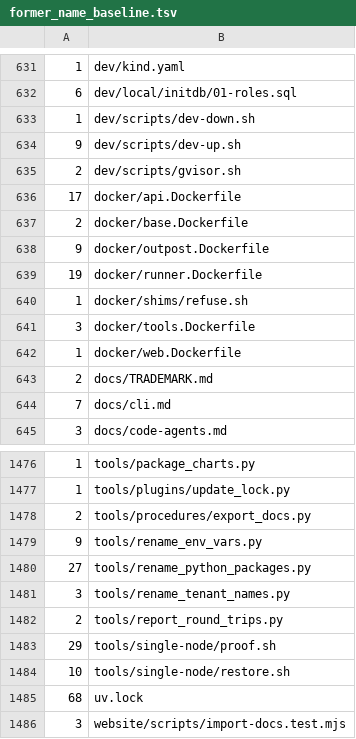
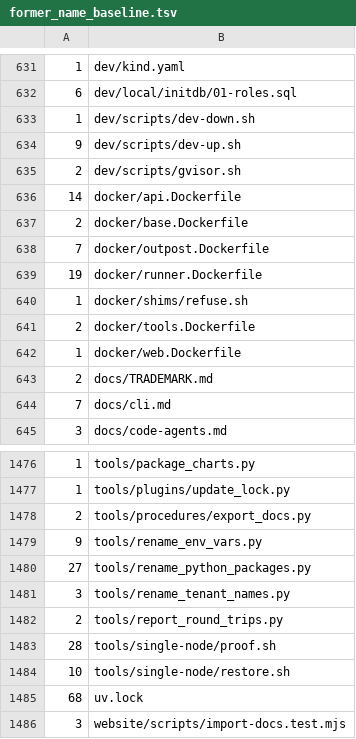
Before and after one commit to graalsystems/tranibor, a TSV file: tools/former_name_baseline.tsv, drawn as a sheet; only a part is shown, gaps mark what is left out.

```diff
--- a/tools/former_name_baseline.tsv
+++ b/tools/former_name_baseline.tsv
@@ -635,8 +635,8 @@
 2	dev/scripts/gvisor.sh
-17	docker/api.Dockerfile
+14	docker/api.Dockerfile
 2	docker/base.Dockerfile
-9	docker/outpost.Dockerfile
+7	docker/outpost.Dockerfile
 19	docker/runner.Dockerfile
 1	docker/shims/refuse.sh
-3	docker/tools.Dockerfile
+2	docker/tools.Dockerfile
 1	docker/web.Dockerfile
@@ -1482,3 +1482,3 @@
 2	tools/report_round_trips.py
-29	tools/single-node/proof.sh
+28	tools/single-node/proof.sh
 10	tools/single-node/restore.sh
```
Also changed, not shown: 4 other files.
